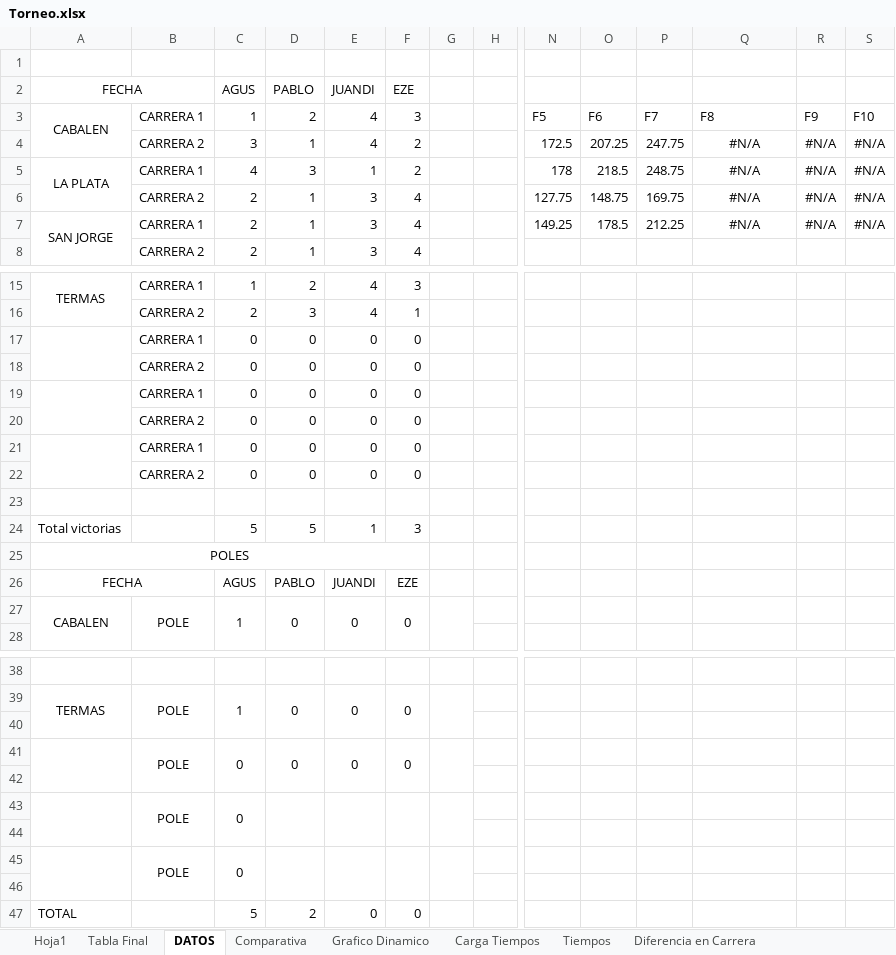
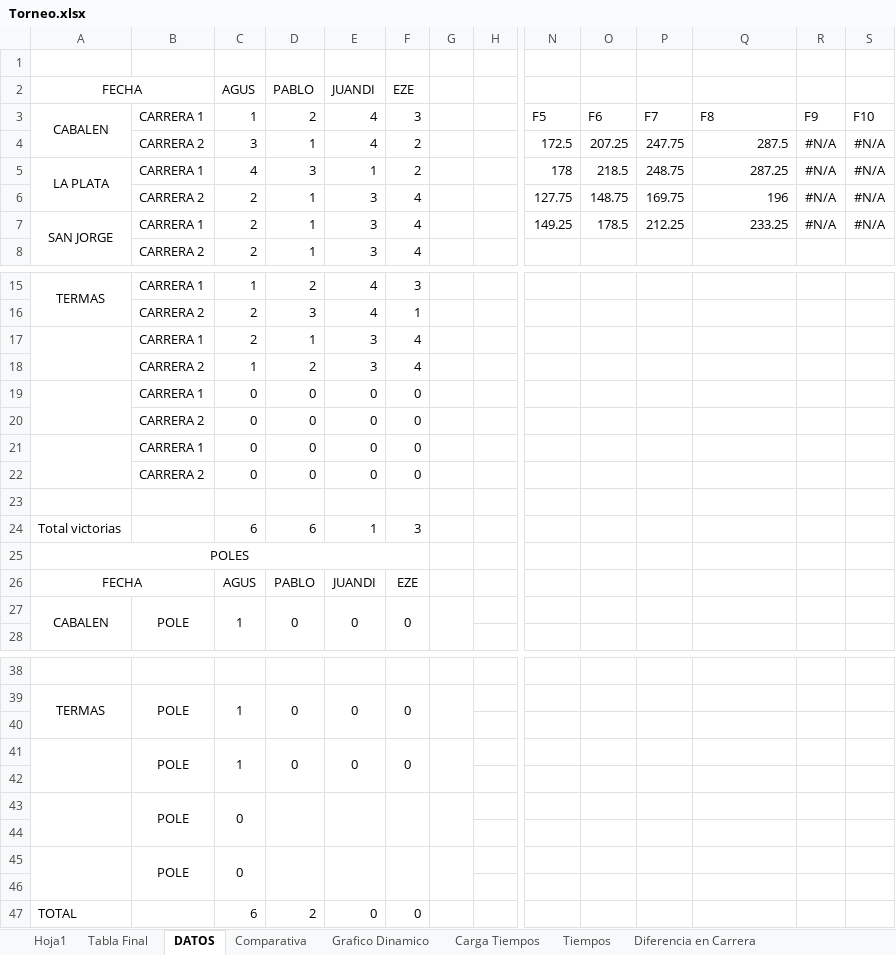
Before and after one commit to agusiraldi9223-ai/Torneo-TC2000, an Excel workbook: Torneo.xlsx, sheet DATOS, drawn as a sheet; only a part is shown, gaps mark what is left out; values as stored, in another font and other column widths than the file's, no borders; removed rows and columns are numbered as before the commit, all else as after; rows hold the shown columns only; the diff names each change by its address in the sheet, - before the commit and + after, or states it on an @@ line.

```diff
--- a/Torneo.xlsx (sheet DATOS)
+++ b/Torneo.xlsx (sheet DATOS)
-Q4: #N/A
+Q4: 287.5
-Q4:Q7 alignment: center
+Q4:Q7 alignment: right
-Q5: #N/A
+Q5: 287.25
-Q6: #N/A
+Q6: 196
-Q7: #N/A
+Q7: 233.25
-row 17:  | CARRERA 1 | 0 | 0 | 0 | 0
-row 18:  | CARRERA 2 | 0 | 0 | 0 | 0
+row 17:  | CARRERA 1 | 2 | 1 | 3 | 4
+row 18:  | CARRERA 2 | 1 | 2 | 3 | 4
-C24 (AGUS): 5
+C24 (AGUS): 6
-D24 (PABLO): 5
+D24 (PABLO): 6
-C41 (AGUS): 0
+C41 (AGUS): 1
-C47 (AGUS): 5
+C47 (AGUS): 6
```
Also changed, not shown: sheet Hoja1, sheet Tabla Final, sheet Comparativa, hidden cells, charts or pictures.
